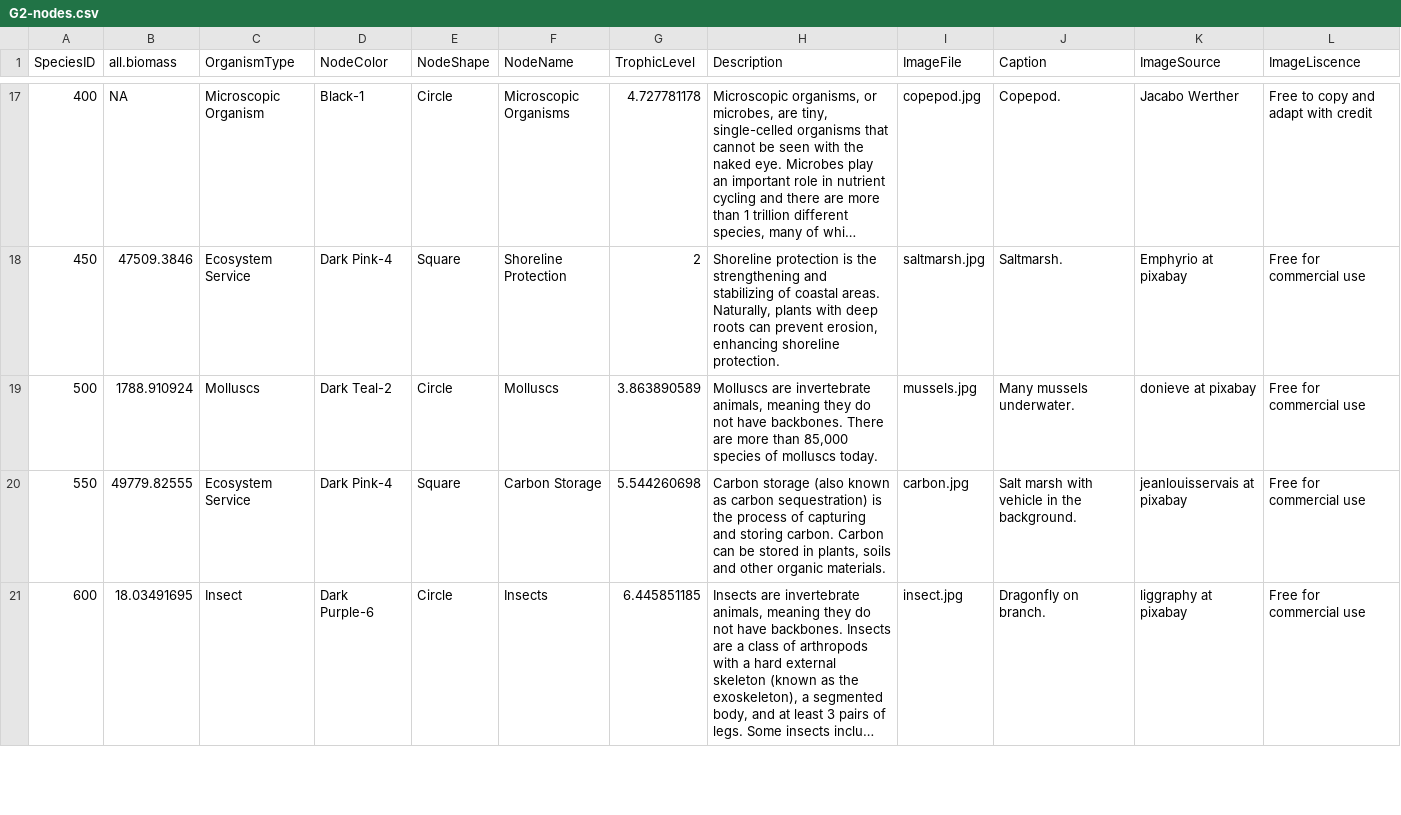
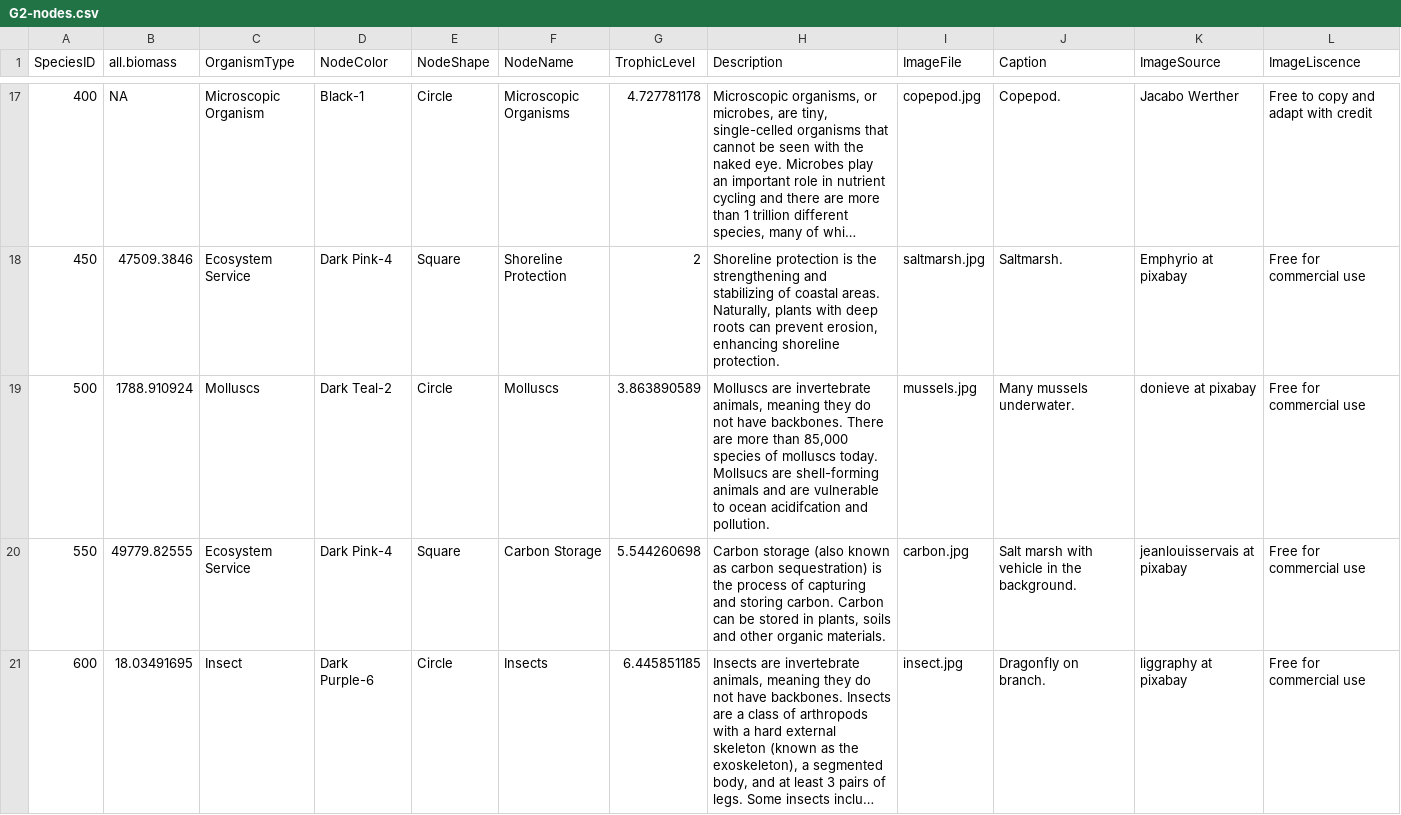
Before and after one commit to s0rta/earth-game, a CSV file: csvs/new/G2-nodes.csv, drawn as a sheet; only a part is shown, gaps mark what is left out; long unchanged cells end in ….

```diff
--- a/csvs/new/G2-nodes.csv
+++ b/csvs/new/G2-nodes.csv
@@ -18,3 +18,3 @@ SpeciesID,all.biomass,OrganismType,NodeColor,NodeShape,NodeName,TrophicLevel,Des
 450,47509.3846,Ecosystem Service,Dark Pink-4,Square,Shoreline Protection,2,"Shoreline protection is the strengthening and stabilizing of coastal areas. Naturally, plants with deep roots can prevent erosion, enhancing shoreline protection.",saltmarsh.jpg,Saltmarsh.,Emphyrio at pixabay,Free for commercial use
-500,1788.910924,Molluscs,Dark Teal-2,Circle,Molluscs,3.863890589,"Molluscs are invertebrate animals, meaning they do not have backbones. There are more than 85,000 species of molluscs today.",mussels.jpg,Many mussels underwater.,donieve at pixabay,Free for commercial use
+500,1788.910924,Molluscs,Dark Teal-2,Circle,Molluscs,3.863890589,"Molluscs are invertebrate animals, meaning they do not have backbones. There are more than 85,000 species of molluscs today. Mollsucs are shell-forming animals and are vulnerable to ocean acidifcation and pollution.",mussels.jpg,Many mussels underwater.,donieve at pixabay,Free for commercial use
 550,49779.82555,Ecosystem Service,Dark Pink-4,Square,Carbon Storage,5.544260698,"Carbon storage (also known as carbon sequestration) is the process of capturing and storing carbon. Carbon can be stored in plants, soils and other organic materials.",carbon.jpg,Salt marsh with vehicle in the background.,jeanlouisservais at pixabay,Free for commercial use
```
Also changed, not shown: csvs/new/G1-nodes.csv, csvs/new/G3-nodes.csv, 38 other files.
